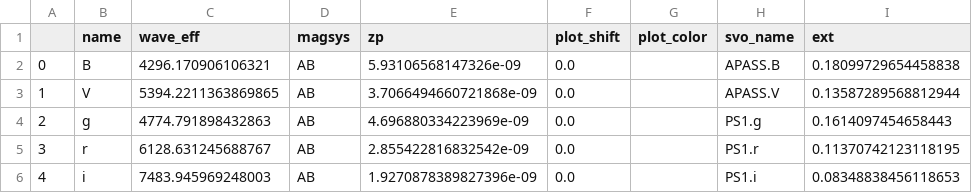
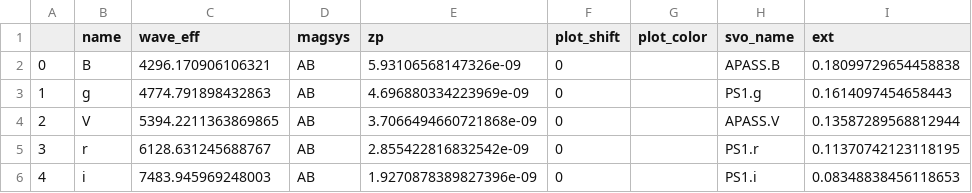
Before and after one commit to emirkmo/supernova, a CSV file: SN2020lao/SNClass_SN2020lao/SN2020lao_bands.csv, drawn as a sheet; removed rows and columns are numbered as before the commit, all else as after; the diff names each change by its address in the sheet, - before the commit and + after, or states it on an @@ line.

```diff
--- a/SN2020lao/SNClass_SN2020lao/SN2020lao_bands.csv
+++ b/SN2020lao/SNClass_SN2020lao/SN2020lao_bands.csv
-F2 (plot_shift): 0.0
+F2 (plot_shift): 0
-row 3: 1 | V | 5394.2211363869865 | AB | 3.7066494660721868e-09 | 0.0 |  | APASS.V | 0.13587289568812944
@@ column A renumbered in row 3 @@
-F3 (plot_shift): 0.0
+F3 (plot_shift): 0
+row 4: 2 | V | 5394.2211363869865 | AB | 3.7066494660721868e-09 | 0 |  | APASS.V | 0.13587289568812944
-F5:F6 (plot_shift): 0.0
+F5:F6 (plot_shift): 0
```
Also changed, not shown: SN2020lao/SNClass_SN2020lao/SN2020lao_limits.csv, SN2020lao/SNClass_SN2020lao/SN2020lao_phot.csv, 12 other files.
